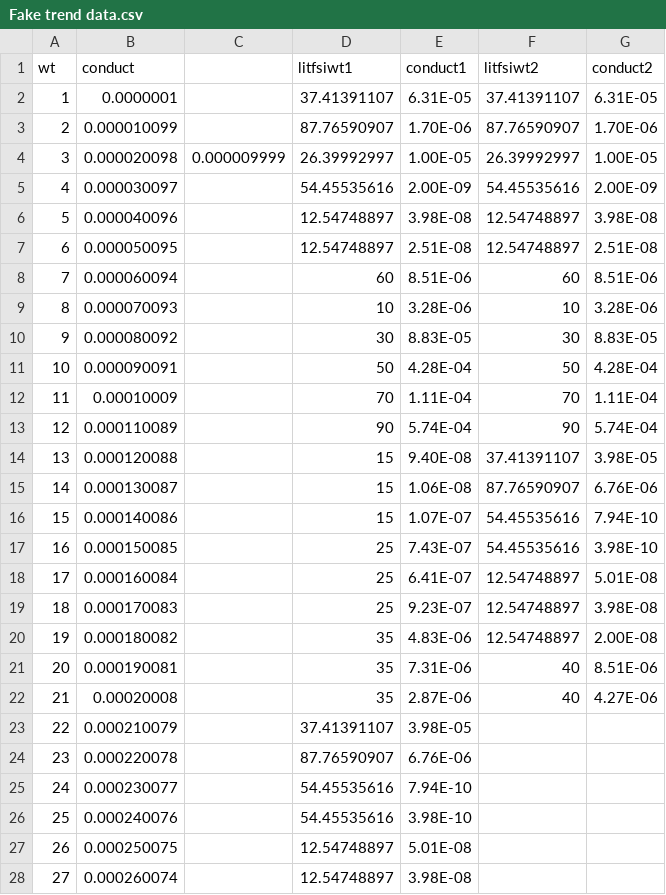
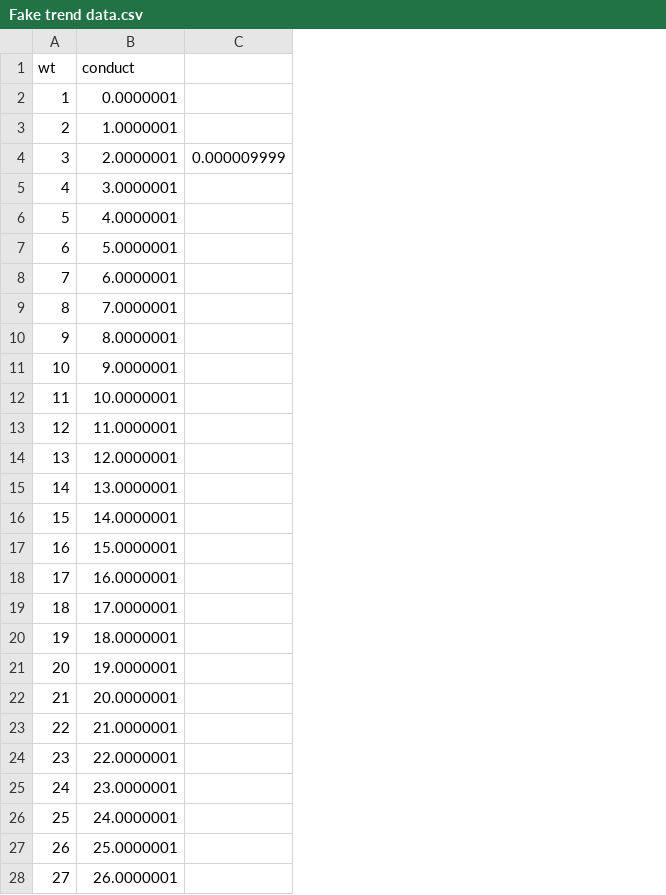
Before and after one commit to mliu7051/Sample-Repository, a CSV file: Fake trend data.csv, drawn as a sheet; only a part is shown; the diff covers the shown part only; the diff names each change by its address in the sheet, - before the commit and + after, or states it on an @@ line.

Commit message:
changed conductivity to log scale

```diff
--- a/Fake trend data.csv
+++ b/Fake trend data.csv
-column D (litfsiwt1), rows 2-28: 37.41391107 | 87.76590907 | 26.39992997 | 54.45535616 | 12.54748897 | 12.54748897 | 60 | 10 | 30 | 50 | 70 | 90 | 15 | 15 | 15 | 25 | 25 | 25 | 35 | 35 | 35 | 37.41391107 | 87.76590907 | 54.45535616 | 54.45535616 | 12.54748897 | 12.54748897
-column E (conduct1), rows 2-28: 6.31E-05 | 1.70E-06 | 1.00E-05 | 2.00E-09 | 3.98E-08 | 2.51E-08 | 8.51E-06 | 3.28E-06 | 8.83E-05 | 4.28E-04 | 1.11E-04 | 5.74E-04 | 9.40E-08 | 1.06E-08 | 1.07E-07 | 7.43E-07 | 6.41E-07 | 9.23E-07 | 4.83E-06 | 7.31E-06 | 2.87E-06 | 3.98E-05 | 6.76E-06 | 7.94E-10 | 3.98E-10 | 5.01E-08 | 3.98E-08
-column F (litfsiwt2), rows 2-22: 37.41391107 | 87.76590907 | 26.39992997 | 54.45535616 | 12.54748897 | 12.54748897 | 60 | 10 | 30 | 50 | 70 | 90 | 37.41391107 | 87.76590907 | 54.45535616 | 54.45535616 | 12.54748897 | 12.54748897 | 12.54748897 | 40 | 40
-column G (conduct2), rows 2-22: 6.31E-05 | 1.70E-06 | 1.00E-05 | 2.00E-09 | 3.98E-08 | 2.51E-08 | 8.51E-06 | 3.28E-06 | 8.83E-05 | 4.28E-04 | 1.11E-04 | 5.74E-04 | 3.98E-05 | 6.76E-06 | 7.94E-10 | 3.98E-10 | 5.01E-08 | 3.98E-08 | 2.00E-08 | 8.51E-06 | 4.27E-06
-B3 (conduct): 0.000010099
+B3 (conduct): 1.0000001
-B4 (conduct): 0.000020098
+B4 (conduct): 2.0000001
-B5 (conduct): 0.000030097
+B5 (conduct): 3.0000001
-B6 (conduct): 0.000040096
+B6 (conduct): 4.0000001
-B7 (conduct): 0.000050095
+B7 (conduct): 5.0000001
-B8 (conduct): 0.000060094
+B8 (conduct): 6.0000001
-B9 (conduct): 0.000070093
+B9 (conduct): 7.0000001
-B10 (conduct): 0.000080092
+B10 (conduct): 8.0000001
-B11 (conduct): 0.000090091
+B11 (conduct): 9.0000001
-B12 (conduct): 0.00010009
+B12 (conduct): 10.0000001
-B13 (conduct): 0.000110089
+B13 (conduct): 11.0000001
-B14 (conduct): 0.000120088
+B14 (conduct): 12.0000001
-B15 (conduct): 0.000130087
+B15 (conduct): 13.0000001
-B16 (conduct): 0.000140086
+B16 (conduct): 14.0000001
-B17 (conduct): 0.000150085
+B17 (conduct): 15.0000001
-B18 (conduct): 0.000160084
+B18 (conduct): 16.0000001
-B19 (conduct): 0.000170083
+B19 (conduct): 17.0000001
-B20 (conduct): 0.000180082
+B20 (conduct): 18.0000001
-B21 (conduct): 0.000190081
+B21 (conduct): 19.0000001
-B22 (conduct): 0.00020008
+B22 (conduct): 20.0000001
-B23 (conduct): 0.000210079
+B23 (conduct): 21.0000001
-B24 (conduct): 0.000220078
+B24 (conduct): 22.0000001
-B25 (conduct): 0.000230077
+B25 (conduct): 23.0000001
-B26 (conduct): 0.000240076
+B26 (conduct): 24.0000001
-B27 (conduct): 0.000250075
+B27 (conduct): 25.0000001
-B28 (conduct): 0.000260074
+B28 (conduct): 26.0000001
```
Also changed, not shown: 73 edited cells elsewhere in this file, 7 other files.
